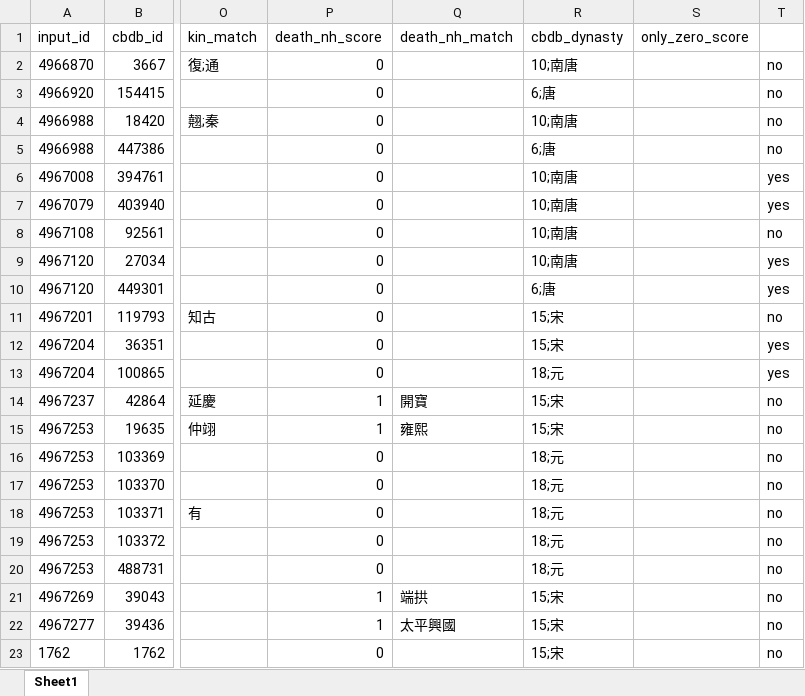
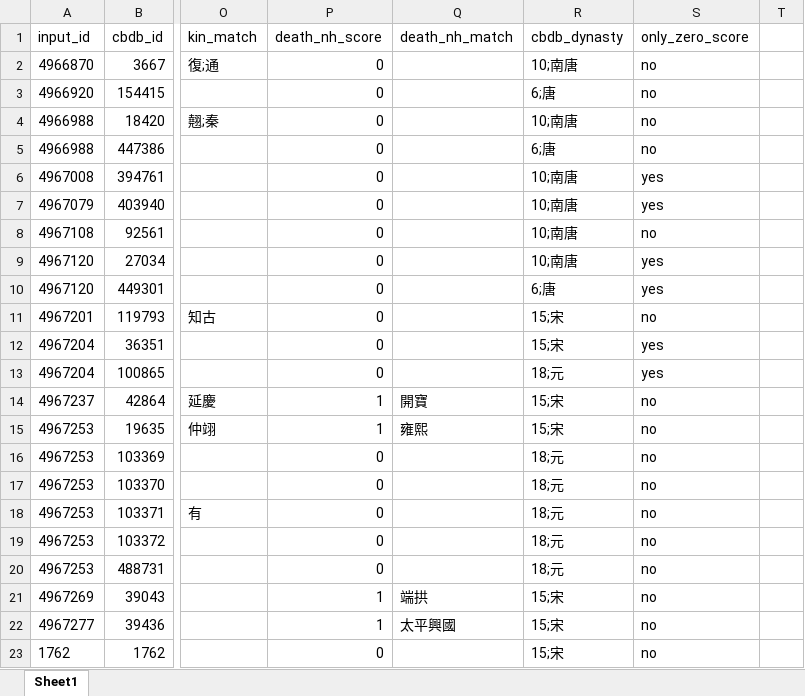
Before and after one commit to cbdb-project/CBDB-disambiguation-automation, an Excel workbook: compare-result-list.xlsx, sheet Sheet1, drawn as a sheet; only a part is shown, gaps mark what is left out; values as stored, in another font and other column widths than the file's, no borders; the diff names each change by its address in the sheet, - before the commit and + after, or states it on an @@ line.

Commit message:
create only_zero_score column

```diff
--- a/compare-result-list.xlsx (sheet Sheet1)
+++ b/compare-result-list.xlsx (sheet Sheet1)
-S2:S5 (only_zero_score): (empty)
+S2:S5 (only_zero_score): no
-T2:T5: no
+T2:T5: (empty)
-S6:S7 (only_zero_score): (empty)
+S6:S7 (only_zero_score): yes
-T6:T7: yes
+T6:T7: (empty)
-S8 (only_zero_score): (empty)
+S8 (only_zero_score): no
-T8: no
+T8: (empty)
-S9:S10 (only_zero_score): (empty)
+S9:S10 (only_zero_score): yes
-T9:T10: yes
+T9:T10: (empty)
-S11 (only_zero_score): (empty)
+S11 (only_zero_score): no
-T11: no
+T11: (empty)
-S12:S13 (only_zero_score): (empty)
+S12:S13 (only_zero_score): yes
-T12:T13: yes
+T12:T13: (empty)
-S14:S23 (only_zero_score): (empty)
+S14:S23 (only_zero_score): no
-T14:T23: no
+T14:T23: (empty)
```
Also changed, not shown: 2 other files.
